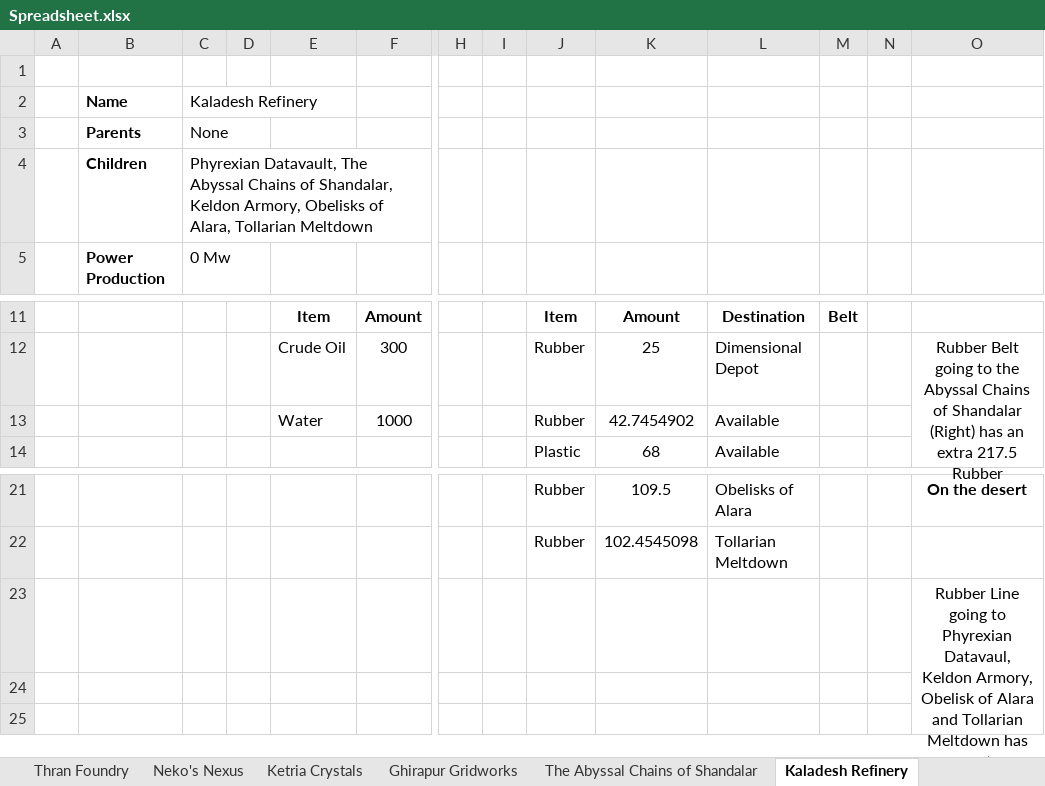
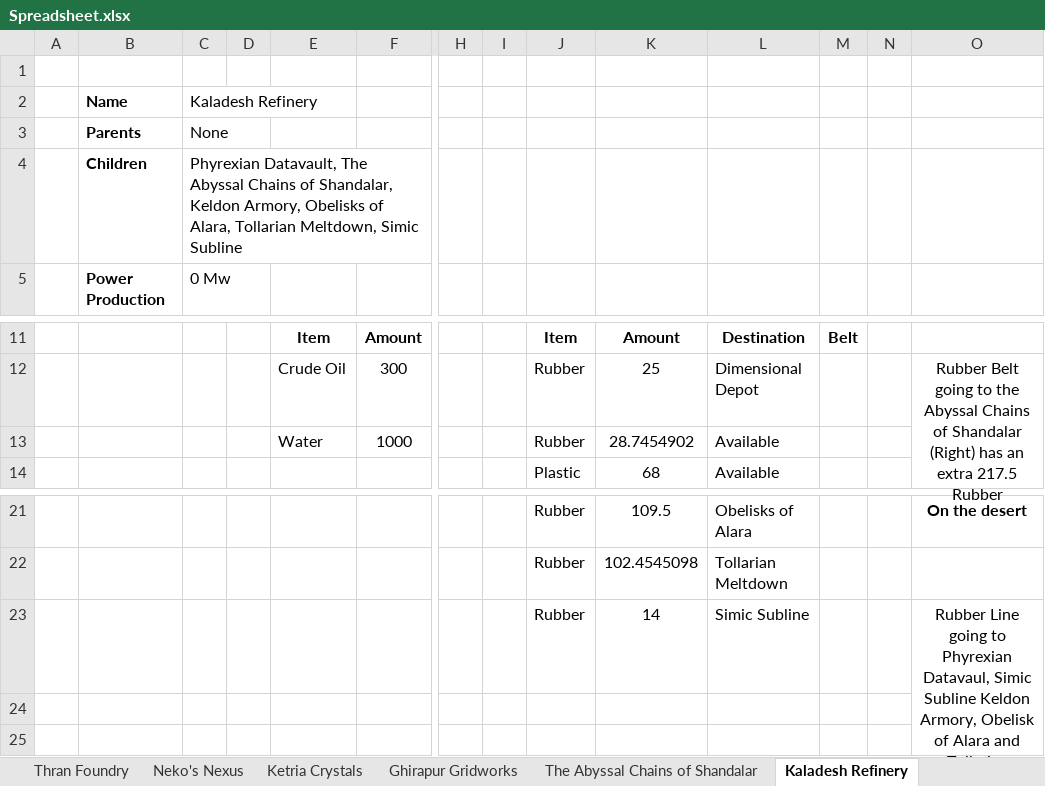
Before and after one commit to NicoBuilds/NicoBuilds-Blueprints, an Excel workbook: Game Stuff/Spreadsheet.xlsx, sheet Kaladesh Refinery, drawn as a sheet; only a part is shown, gaps mark what is left out; values as stored, in another font and other column widths than the file's, no borders; removed rows and columns are numbered as before the commit, all else as after; rows hold the shown columns only; the diff names each change by its address in the sheet, - before the commit and + after, or states it on an @@ line.

Commit message:
Added everything about Simic Subline, and some railway blueprints that I should have uploaded last week, as they were created and used on The Mirrodin Trigon

```diff
--- a/Game Stuff/Spreadsheet.xlsx (sheet Kaladesh Refinery)
+++ b/Game Stuff/Spreadsheet.xlsx (sheet Kaladesh Refinery)
-C4 (Kaladesh Refinery): …Alara, Tollarian Meltdown
+C4 (Kaladesh Refinery): …Alara, Tollarian Meltdown, Simic Subline
-K13: 42.7454902
+K13: 28.7454902
-row 23:  |  |  |  |  |  |  |  |  |  |  |  |  | Rubber Line going to Phyrexian Datavaul, Keldon Armory, Obelisk of Alara and Tollarian Meltdown has an extra 42.74549 available
+row 23:  |  |  |  |  |  |  |  | Rubber | 14 | Simic Subline |  |  | Rubber Line going to Phyrexian Datavaul, Simic Subline Keldon Armory, Obelisk of Alara and Tollarian Meltdown has an extra 28.7455 available
```
Also changed, not shown: sheet Thran Foundry, sheet Material Summary, sheet Darksteel Forge, sheet Oran-Rief Mines, sheet Ketria Crystals, sheet Phyrexian Datavault, 3 more sheets, other sheet tabs, 32 other files.
